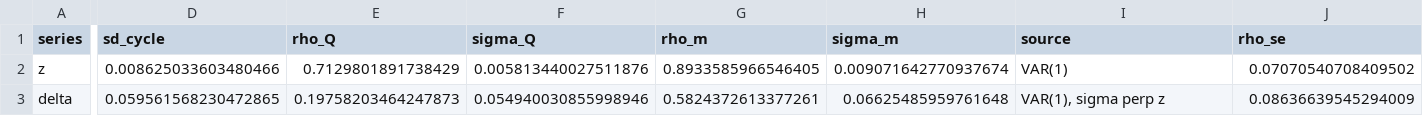
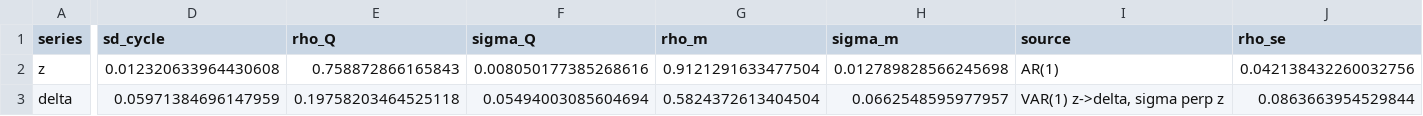
Before and after one commit to msilva913/Sunk-entry-costs--endogenous-variety--and-unemployment, a CSV file: Data/Bartek analysis/data/results/shock_calibration.csv, drawn as a sheet; only a part is shown, gaps mark what is left out; the diff covers the shown part only; the diff names each change by its address in the sheet, - before the commit and + after, or states it on an @@ line.

```diff
--- a/Data/Bartek analysis/data/results/shock_calibration.csv
+++ b/Data/Bartek analysis/data/results/shock_calibration.csv
-D2 (sd_cycle): 0.008625033603480466
+D2 (sd_cycle): 0.012320633964430608
-E2 (rho_Q): 0.7129801891738429
+E2 (rho_Q): 0.758872866165843
-F2 (sigma_Q): 0.005813440027511876
+F2 (sigma_Q): 0.008050177385268616
-G2 (rho_m): 0.8933585966546405
+G2 (rho_m): 0.9121291633477504
-H2 (sigma_m): 0.009071642770937674
+H2 (sigma_m): 0.012789828566245698
-I2 (source): VAR(1)
+I2 (source): AR(1)
-J2 (rho_se): 0.07070540708409502
+J2 (rho_se): 0.042138432260032756
-D3 (sd_cycle): 0.059561568230472865
+D3 (sd_cycle): 0.05971384696147959
-E3 (rho_Q): 0.19758203464247873
+E3 (rho_Q): 0.19758203464525118
-F3 (sigma_Q): 0.054940030855998946
+F3 (sigma_Q): 0.05494003085604694
-G3 (rho_m): 0.5824372613377261
+G3 (rho_m): 0.5824372613404504
-H3 (sigma_m): 0.06625485959761648
+H3 (sigma_m): 0.0662548595977957
-I3 (source): VAR(1), sigma perp z
+I3 (source): VAR(1) z->delta, sigma perp z
-J3 (rho_se): 0.08636639545294009
+J3 (rho_se): 0.0863663954529844
```
Also changed, not shown: 35 edited cells elsewhere in this file, 10 other files.
